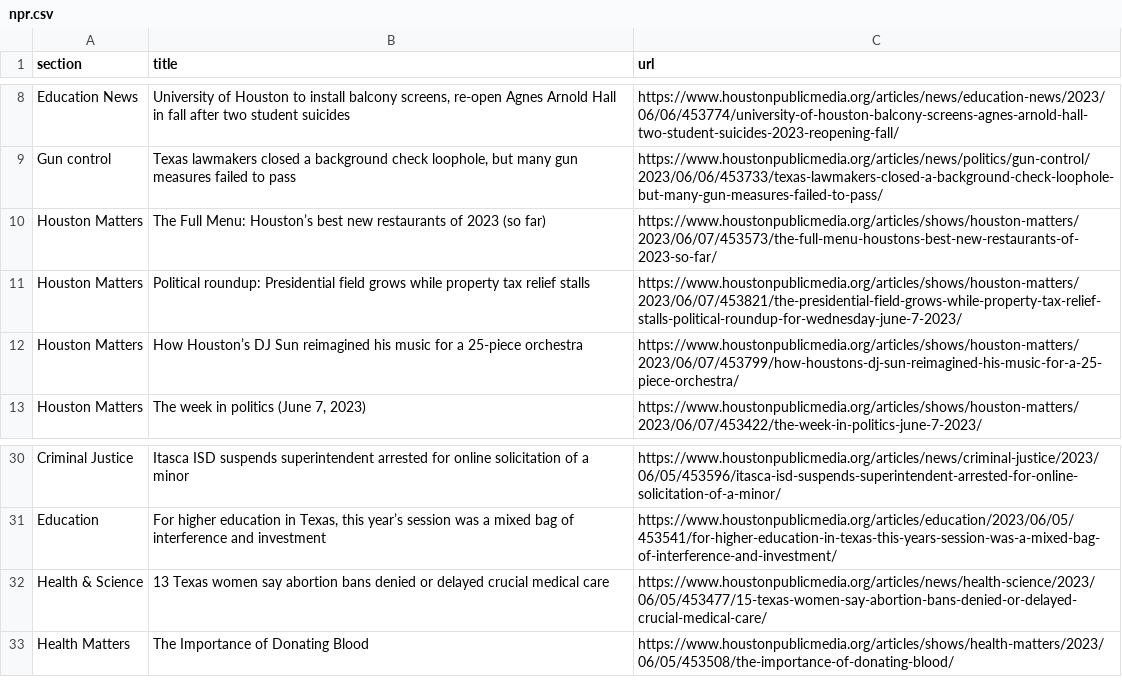
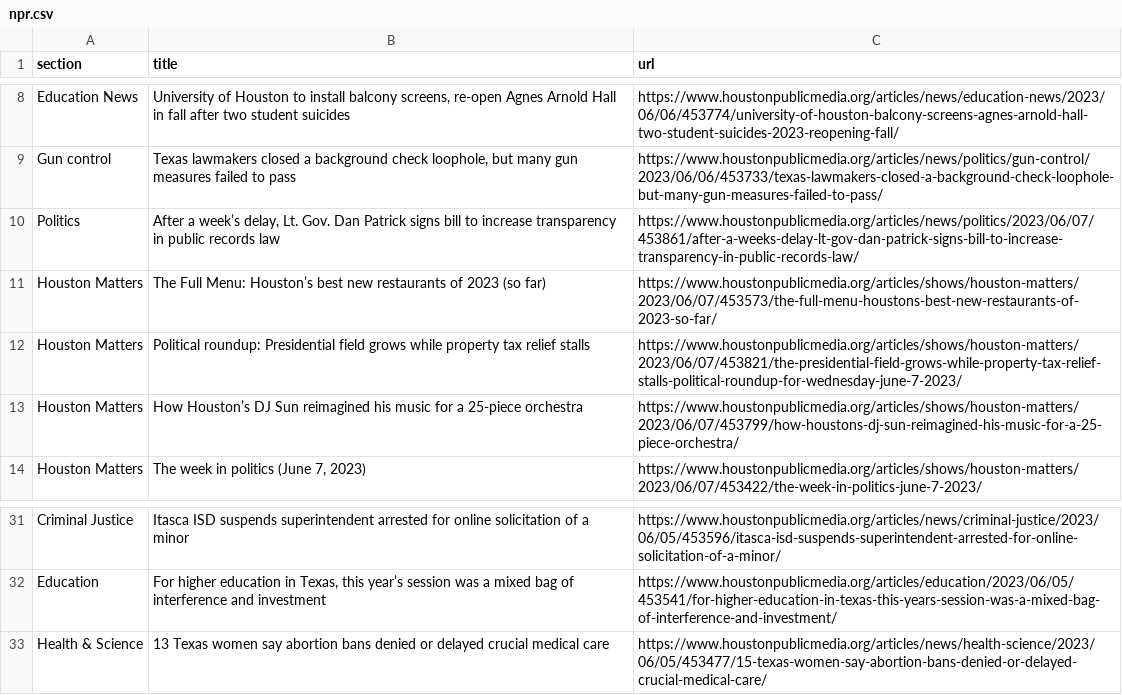
Before and after one commit to naokatoh/auto-scraper, a CSV file: npr.csv, drawn as a sheet; only a part is shown, gaps mark what is left out.

```diff
--- a/npr.csv
+++ b/npr.csv
@@ -9,2 +9,3 @@ Education News,"University of Houston to install balcony screens, re-open Agnes
 Gun control,"Texas lawmakers closed a background check loophole, but many gun measures failed to pass",https://www.houstonpublicmedia.org/articles/news/politics/gun-control/2023/06/06/453733/texas-lawmakers-closed-a-background-check-loophole-but-many-gun-measures-failed-to-pass/
+Politics,"After a week’s delay, Lt. Gov. Dan Patrick signs bill to increase transparency in public records law",https://www.houstonpublicmedia.org/articles/news/politics/2023/06/07/453861/after-a-weeks-delay-lt-gov-dan-patrick-signs-bill-to-increase-transparency-in-public-records-law/
 Houston Matters,The Full Menu: Houston’s best new restaurants of 2023 (so far),https://www.houstonpublicmedia.org/articles/shows/houston-matters/2023/06/07/453573/the-full-menu-houstons-best-new-restaurants-of-2023-so-far/
@@ -32,2 +33 @@ Education,"For higher education in Texas, this year’s session was a mixed bag
 Health & Science,13 Texas women say abortion bans denied or delayed crucial medical care,https://www.houstonpublicmedia.org/articles/news/health-science/2023/06/05/453477/15-texas-women-say-abortion-bans-denied-or-delayed-crucial-medical-care/
-Health Matters,The Importance of Donating Blood,https://www.houstonpublicmedia.org/articles/shows/health-matters/2023/06/05/453508/the-importance-of-donating-blood/
```
